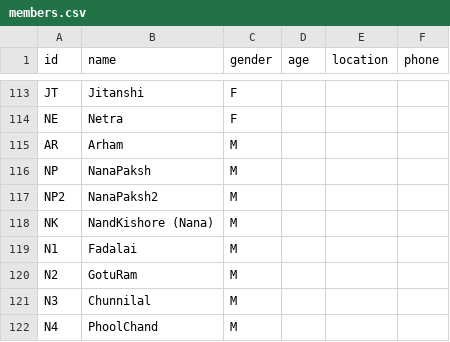
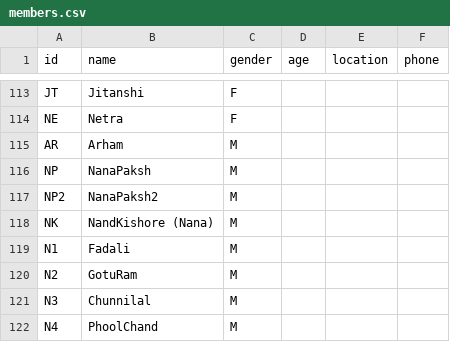
Before and after one commit to vaibhavjn1/family-tree, a CSV file: members.csv, drawn as a sheet; only a part is shown, gaps mark what is left out.

Commit message:
Update members.csv

```diff
--- a/members.csv
+++ b/members.csv
@@ -118,3 +118,3 @@ NP2,NanaPaksh2,M,,,
 NK,NandKishore (Nana),M,,,
-N1,Fadalai,M,,,
+N1,Fadali,M,,,
 N2,GotuRam,M,,,
```
